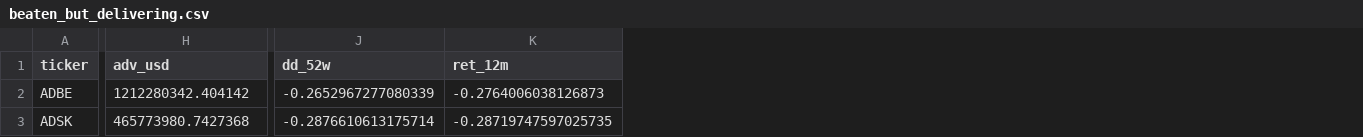
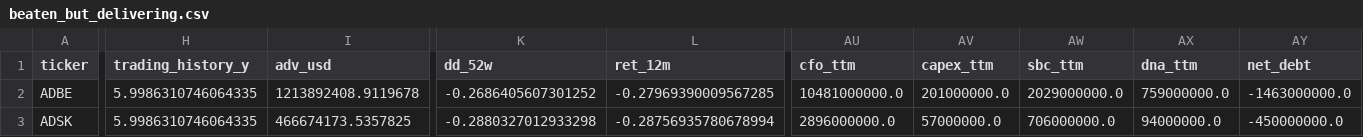
Before and after one commit to rupebac/stocks_scanner, a CSV file: data/scans/2026-09-14/presets/beaten_but_delivering.csv, drawn as a sheet; only a part is shown, gaps mark what is left out; addresses are those after the commit; the diff covers the shown part only; the diff names each change by its address in the sheet, - before the commit and + after, or states it on an @@ line.

Commit message:
Universe selection + browser Ideas component (sweep)
Sweep of the finished batch: multi-universe support (universe_selection,
company_lookup, discovery_filters) with a Nasdaq-100 scan alongside the
S&P 500 one, refresh module, browser-based Ideas component with storage
tests, financial-audit suite, config/features/scoring/sec_edgar updates,
and docs/reviews. 253 tests green; dashboard serves the Nasdaq-100 scan.

```diff
--- a/data/scans/2026-09-14/presets/beaten_but_delivering.csv
+++ b/data/scans/2026-09-14/presets/beaten_but_delivering.csv
+column H (trading_history_y), rows 2-3: 5.9986310746064335 | 5.9986310746064335
+column AU (cfo_ttm), rows 2-3: 10481000000.0 | 2896000000.0
+column AV (capex_ttm), rows 2-3: 201000000.0 | 57000000.0
+column AW (sbc_ttm), rows 2-3: 2029000000.0 | 706000000.0
+column AX (dna_ttm), rows 2-3: 759000000.0 | 94000000.0
+column AY (net_debt), rows 2-3: -1463000000.0 | -450000000.0
-I2 (adv_usd): 1212280342.404142
+I2 (adv_usd): 1213892408.9119678
-K2 (dd_52w): -0.2652967277080339
+K2 (dd_52w): -0.2686405607301252
-L2 (ret_12m): -0.2764006038126873
+L2 (ret_12m): -0.27969390009567285
-I3 (adv_usd): 465773980.7427368
+I3 (adv_usd): 466674173.5357825
-K3 (dd_52w): -0.2876610613175714
+K3 (dd_52w): -0.2880327012933298
-L3 (ret_12m): -0.28719747597025735
+L3 (ret_12m): -0.28756935780678994
```
Also changed, not shown: 96 edited cells elsewhere in this file, data/scans/2026-09-14/coverage.csv, data/scans/2026-09-14/overlay.csv, 45 other files.
